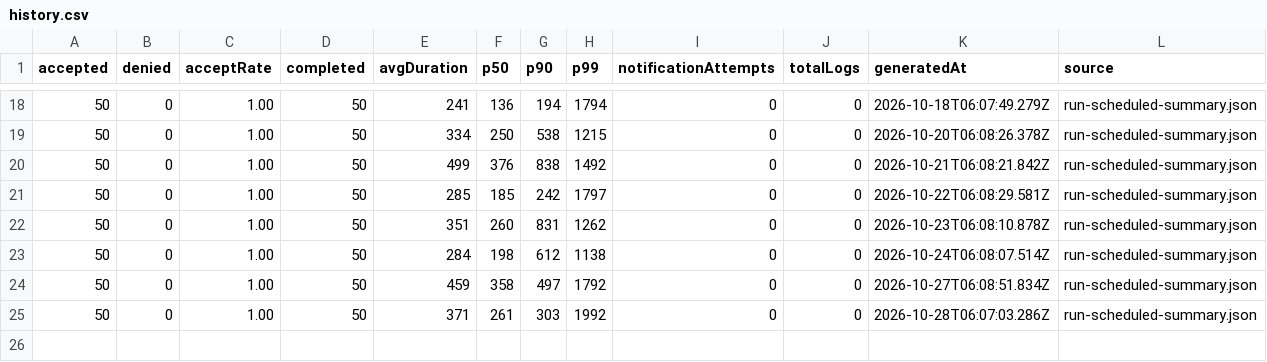
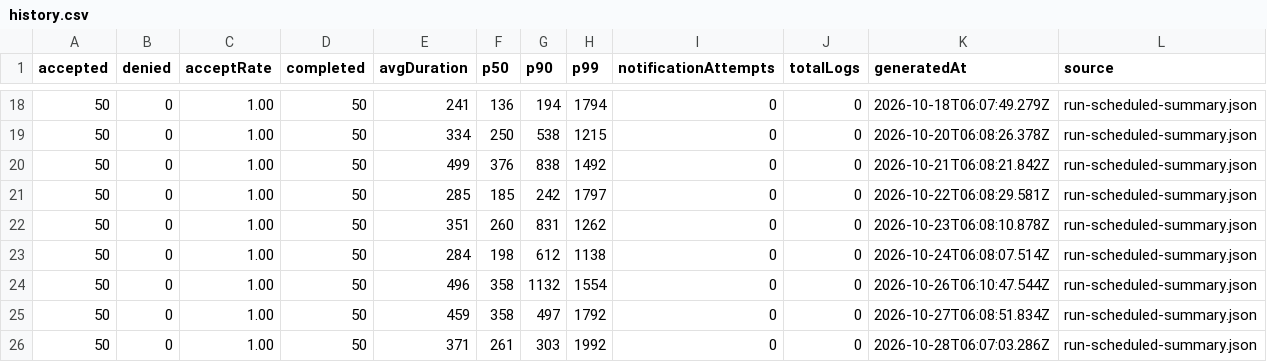
Before and after one commit to 73junito/car-diagnosis-simulator, a CSV file: runs/history.csv, drawn as a sheet; only a part is shown, gaps mark what is left out; the diff names each change by its address in the sheet, - before the commit and + after, or states it on an @@ line.

```diff
--- a/runs/history.csv
+++ b/runs/history.csv
+row 24: 50 | 0 | 1.00 | 50 | 496 | 358 | 1132 | 1554 | 0 | 0 | 2026-10-26T06:10:47.544Z | run-scheduled-summary.json
```
